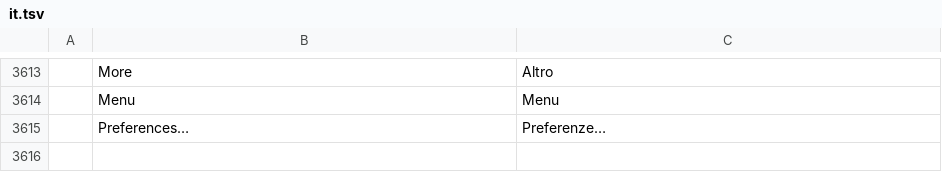
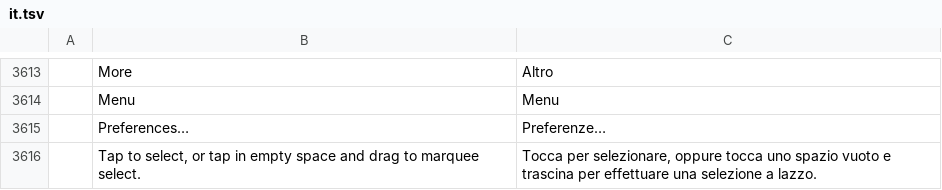
Before and after one commit to Gotya-OFFCIAL/filmcraft, a TSV file: crates/ui-egui/src/i18n/it.tsv, drawn as a sheet; only a part is shown, gaps mark what is left out.

```diff
--- a/crates/ui-egui/src/i18n/it.tsv
+++ b/crates/ui-egui/src/i18n/it.tsv
@@ -3615 +3615,2 @@
 	Preferences…	Preferenze…
+	Tap to select, or tap in empty space and drag to marquee select.	Tocca per selezionare, oppure tocca uno spazio vuoto e trascina per effettuare una selezione a lazzo.
```
Also changed, not shown: crates/ui-egui/src/i18n/de.tsv, crates/ui-egui/src/i18n/fr.tsv, 9 other files.
